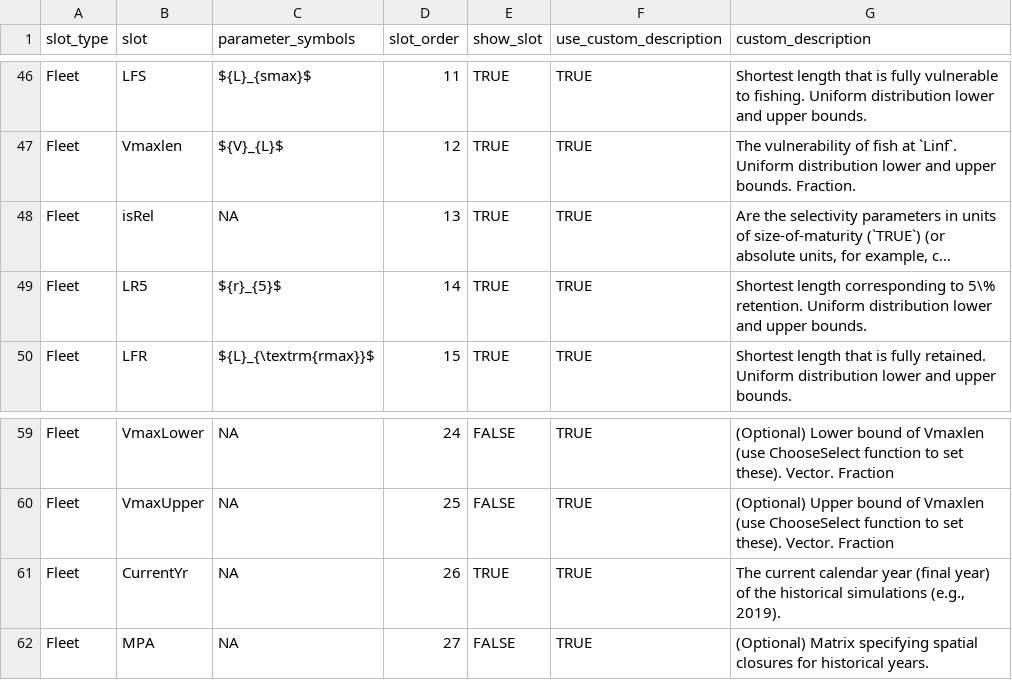
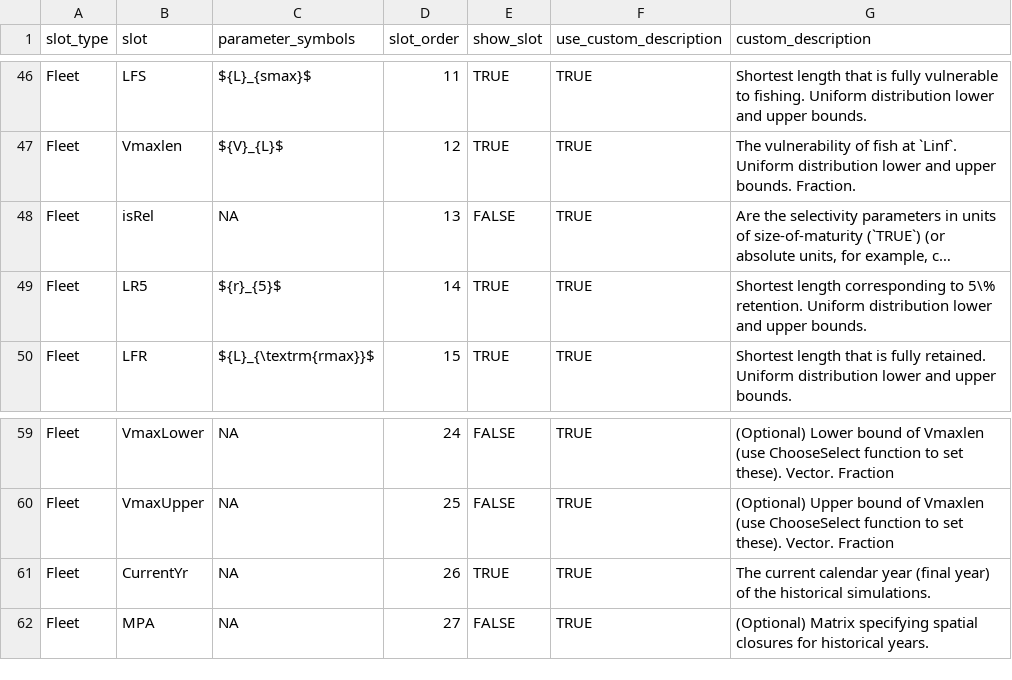
Before and after one commit to pbs-assess/ggmse, a CSV file: inst/alt-slot-descriptions.csv, drawn as a sheet; only a part is shown, gaps mark what is left out; long unchanged cells end in …; the diff names each change by its address in the sheet, - before the commit and + after, or states it on an @@ line.

Commit message:
Tweak a description and suppress a field

```diff
--- a/inst/alt-slot-descriptions.csv
+++ b/inst/alt-slot-descriptions.csv
-E48 (show_slot): TRUE
+E48 (show_slot): FALSE
-G61 (custom_description): …the historical simulations (e.g., 2019).
+G61 (custom_description): …the historical simulations.
```
